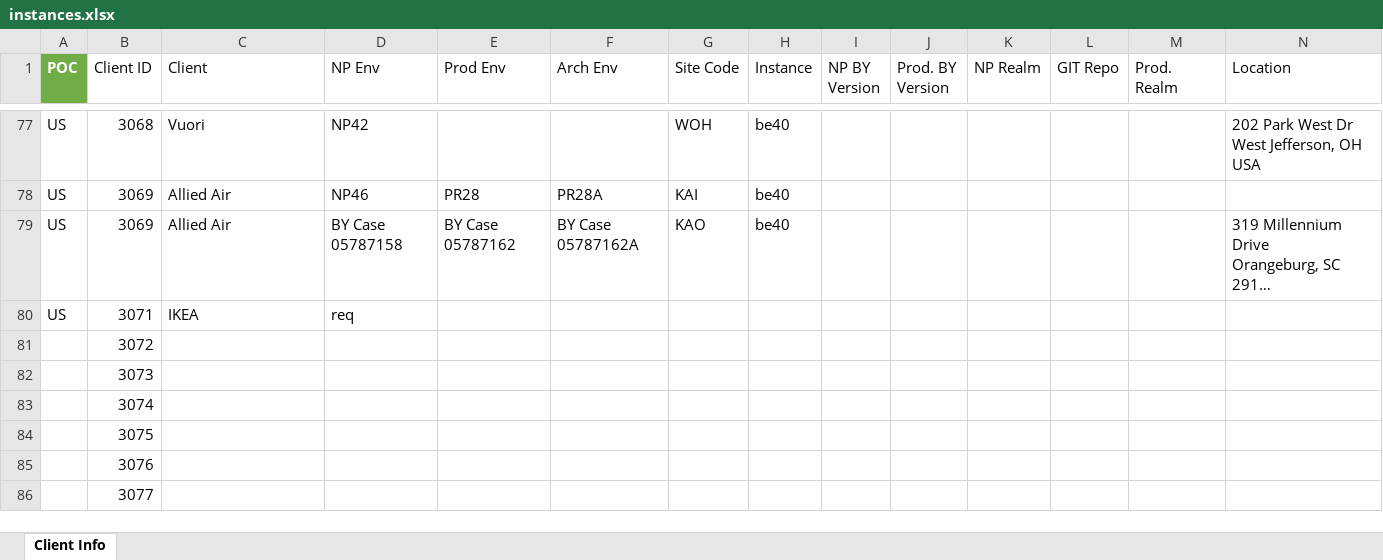
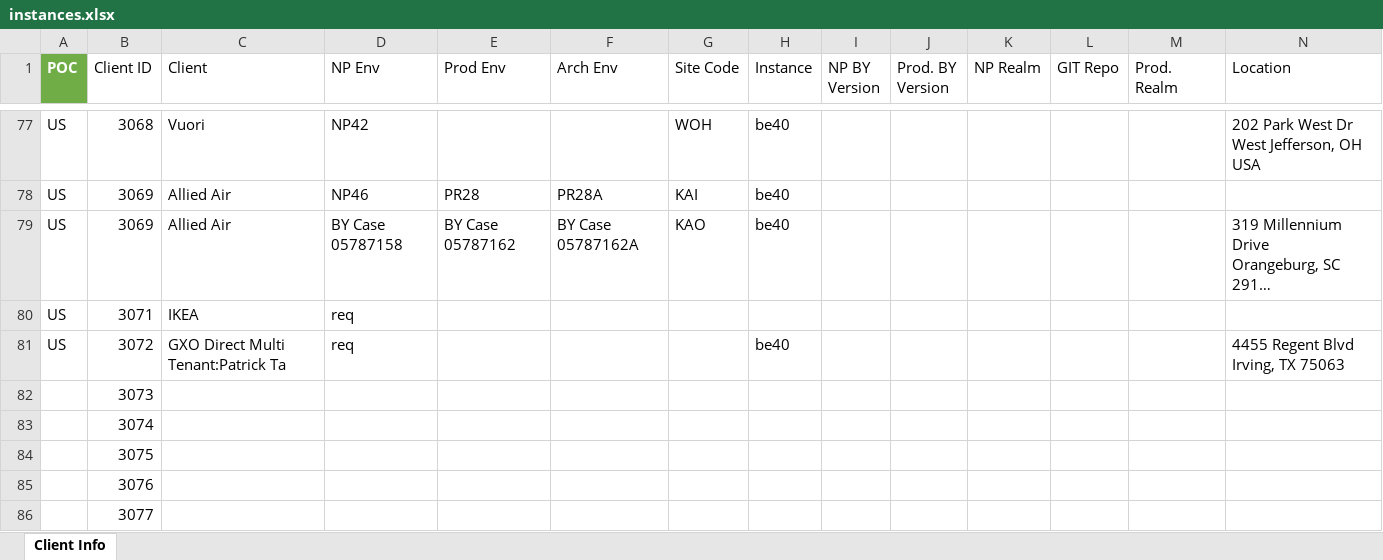
Before and after one commit to xavierpvgxo/instances-manager, an Excel workbook: data/instances.xlsx, sheet Client Info, drawn as a sheet; only a part is shown, gaps mark what is left out; long unchanged cells end in …; values as stored, in another font and other column widths than the file's, no borders; table styles not drawn; removed rows and columns are numbered as before the commit, all else as after; rows hold the shown columns only; the diff names each change by its address in the sheet, - before the commit and + after, or states it on an @@ line.

```diff
--- a/data/instances.xlsx (sheet Client Info)
+++ b/data/instances.xlsx (sheet Client Info)
-row 81:  | 3072
+row 81: US | 3072 | GXO Direct Multi Tenant:Patrick Ta | req |  |  |  | be40 |  |  |  |  |  | 4455 Regent Blvd Irving, TX 75063
```
Also changed, not shown: 2 other files.
